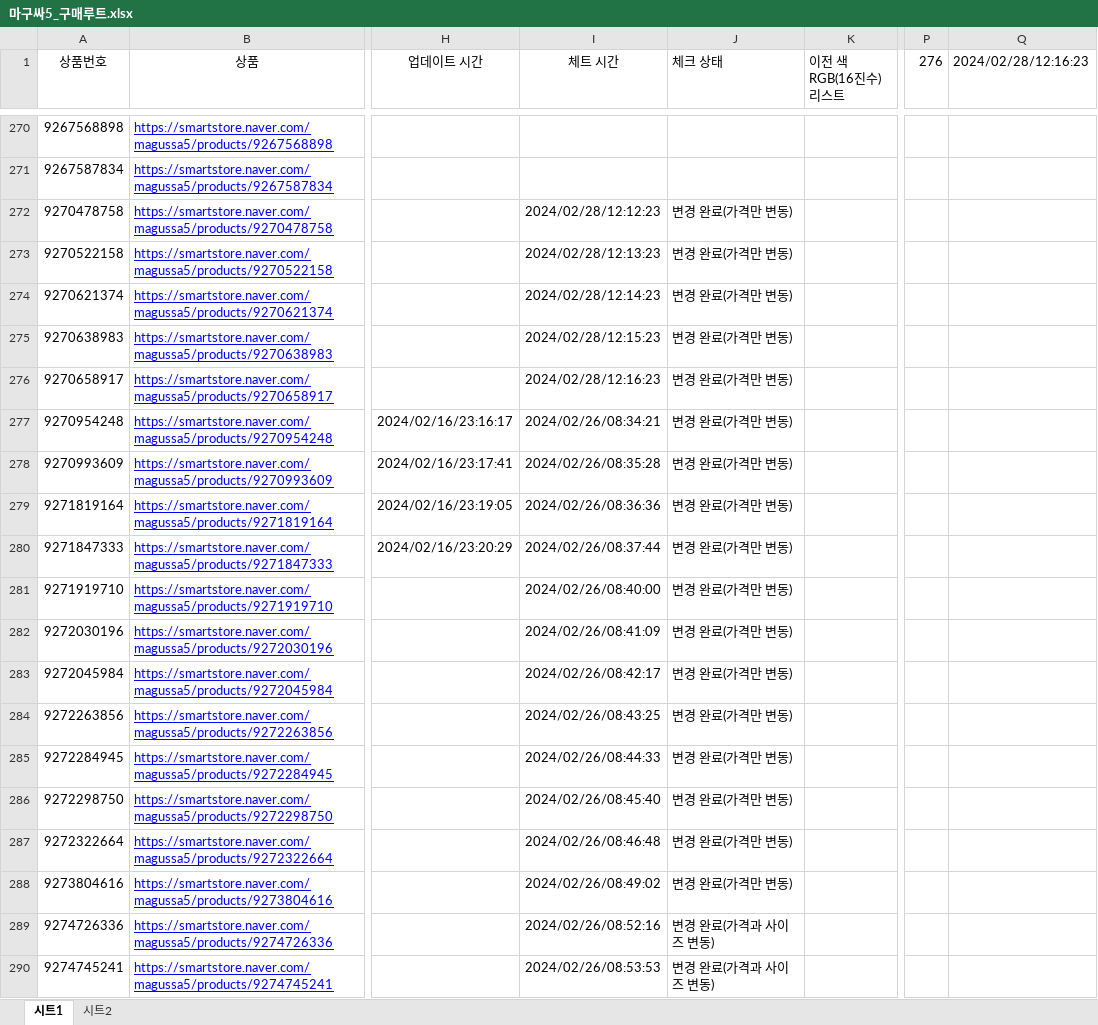
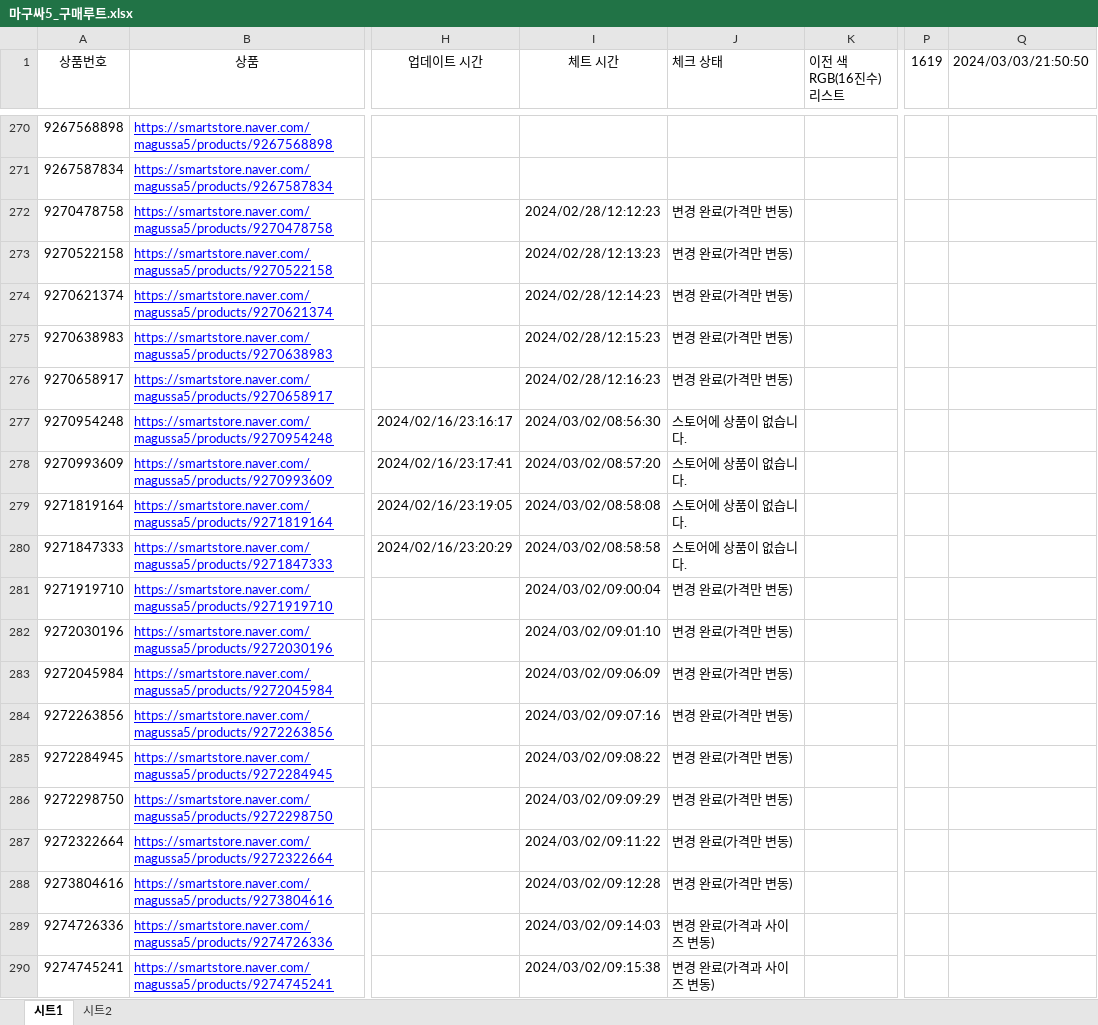
Before and after one commit to samagu00305/store, an Excel workbook: 엑셀/마구싸5_구매루트.xlsx, sheet 시트1, drawn as a sheet; only a part is shown, gaps mark what is left out; values as stored, in another font and other column widths than the file's, no borders; conditional formats not drawn; the diff covers the shown part only; the diff names each change by its address in the sheet, - before the commit and + after, or states it on an @@ line.

Commit message:
구매 루트 최신화

```diff
--- a/엑셀/마구싸5_구매루트.xlsx (sheet 시트1)
+++ b/엑셀/마구싸5_구매루트.xlsx (sheet 시트1)
-P1: 276
+P1: 1619
-Q1: 2024/02/28/12:16:23
+Q1: 2024/03/03/21:50:50
-I277 (체트 시간): 2024/02/26/08:34:21
+I277 (체트 시간): 2024/03/02/08:56:30
-J277:J280 (체크 상태): 변경 완료(가격만 변동)
+J277:J280 (체크 상태): 스토어에 상품이 없습니다.
-I278 (체트 시간): 2024/02/26/08:35:28
+I278 (체트 시간): 2024/03/02/08:57:20
-I279 (체트 시간): 2024/02/26/08:36:36
+I279 (체트 시간): 2024/03/02/08:58:08
-I280 (체트 시간): 2024/02/26/08:37:44
+I280 (체트 시간): 2024/03/02/08:58:58
-I281 (체트 시간): 2024/02/26/08:40:00
+I281 (체트 시간): 2024/03/02/09:00:04
-I282 (체트 시간): 2024/02/26/08:41:09
+I282 (체트 시간): 2024/03/02/09:01:10
-I283 (체트 시간): 2024/02/26/08:42:17
+I283 (체트 시간): 2024/03/02/09:06:09
-I284 (체트 시간): 2024/02/26/08:43:25
+I284 (체트 시간): 2024/03/02/09:07:16
-I285 (체트 시간): 2024/02/26/08:44:33
+I285 (체트 시간): 2024/03/02/09:08:22
-I286 (체트 시간): 2024/02/26/08:45:40
+I286 (체트 시간): 2024/03/02/09:09:29
-I287 (체트 시간): 2024/02/26/08:46:48
+I287 (체트 시간): 2024/03/02/09:11:22
-I288 (체트 시간): 2024/02/26/08:49:02
+I288 (체트 시간): 2024/03/02/09:12:28
-I289 (체트 시간): 2024/02/26/08:52:16
+I289 (체트 시간): 2024/03/02/09:14:03
-I290 (체트 시간): 2024/02/26/08:53:53
+I290 (체트 시간): 2024/03/02/09:15:38
```
Also changed, not shown: 1469 edited cells elsewhere in this sheet.
